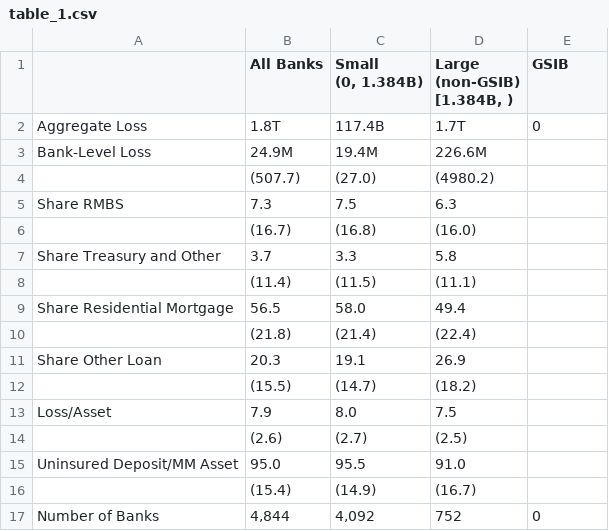
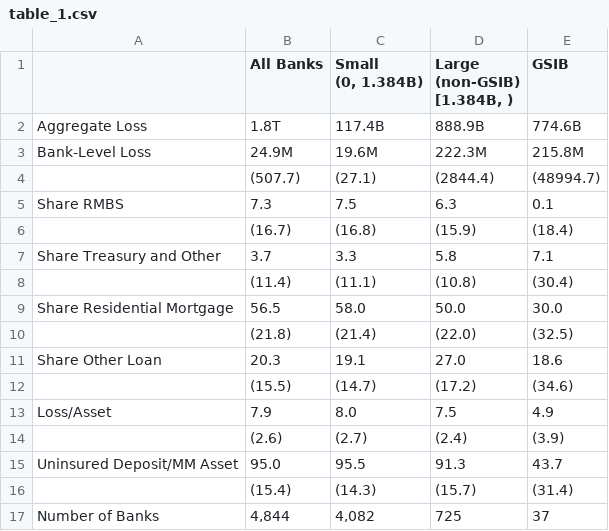
Before and after one commit to anoushkauoc/p08_jiang_et_al_2024, a CSV file: _output/table_1.csv, drawn as a sheet.

Commit message:
new gsib classification

```diff
--- a/_output/table_1.csv
+++ b/_output/table_1.csv
@@ -3,17 +3,17 @@
 [1.384B, )",GSIB
-Aggregate Loss,1.8T,117.4B,1.7T,0
-Bank-Level Loss,24.9M,19.4M,226.6M,
-,(507.7),(27.0),(4980.2),
-Share RMBS,7.3,7.5,6.3,
-,(16.7),(16.8),(16.0),
-Share Treasury and Other,3.7,3.3,5.8,
-,(11.4),(11.5),(11.1),
-Share Residential Mortgage,56.5,58.0,49.4,
-,(21.8),(21.4),(22.4),
-Share Other Loan,20.3,19.1,26.9,
-,(15.5),(14.7),(18.2),
-Loss/Asset,7.9,8.0,7.5,
-,(2.6),(2.7),(2.5),
-Uninsured Deposit/MM Asset,95.0,95.5,91.0,
-,(15.4),(14.9),(16.7),
-Number of Banks,"4,844","4,092",752,0
+Aggregate Loss,1.8T,117.4B,888.9B,774.6B
+Bank-Level Loss,24.9M,19.6M,222.3M,215.8M
+,(507.7),(27.1),(2844.4),(48994.7)
+Share RMBS,7.3,7.5,6.3,0.1
+,(16.7),(16.8),(15.9),(18.4)
+Share Treasury and Other,3.7,3.3,5.8,7.1
+,(11.4),(11.1),(10.8),(30.4)
+Share Residential Mortgage,56.5,58.0,50.0,30.0
+,(21.8),(21.4),(22.0),(32.5)
+Share Other Loan,20.3,19.1,27.0,18.6
+,(15.5),(14.7),(17.2),(34.6)
+Loss/Asset,7.9,8.0,7.5,4.9
+,(2.6),(2.7),(2.4),(3.9)
+Uninsured Deposit/MM Asset,95.0,95.5,91.3,43.7
+,(15.4),(14.3),(15.7),(31.4)
+Number of Banks,"4,844","4,082",725,37
```
